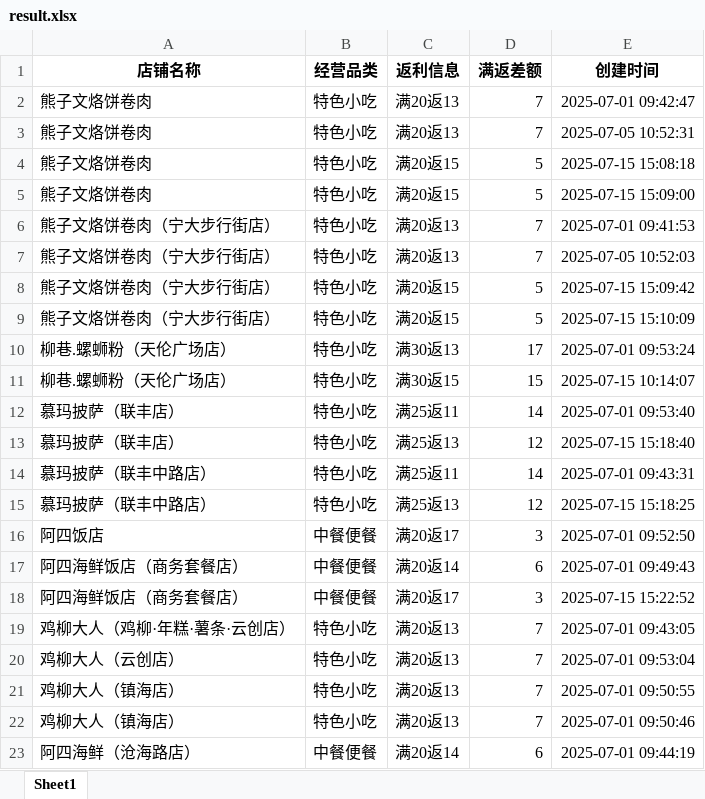
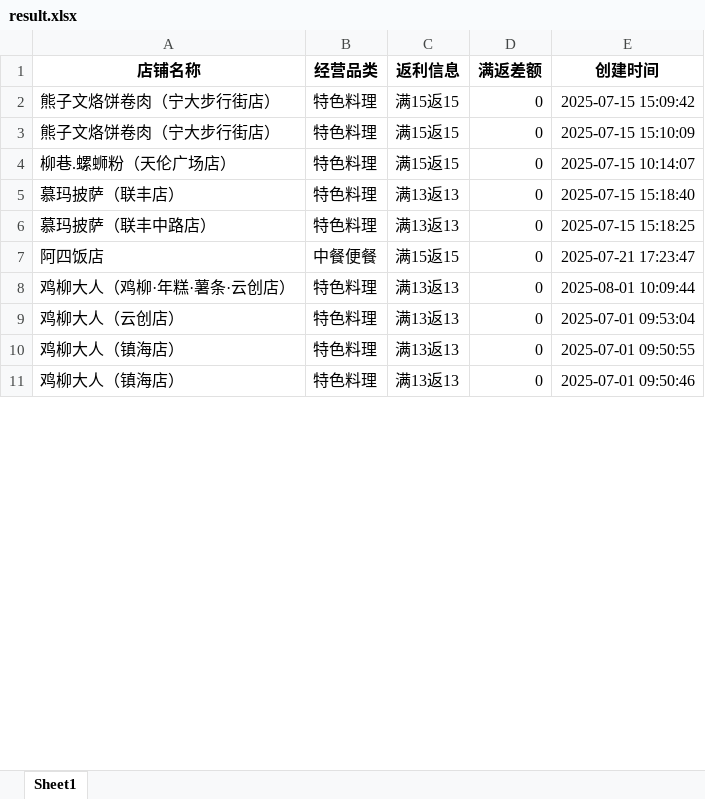
Before and after one commit to SakuraCodes/WeChat_Robot, an Excel workbook: data/result.xlsx, sheet Sheet1, drawn as a sheet; only a part is shown; values as stored, in another font and other column widths than the file's, no borders; removed rows and columns are numbered as before the commit, all else as after; the diff covers the shown part only; the diff names each change by its address in the sheet, - before the commit and + after, or states it on an @@ line.

Commit message:
push

```diff
--- a/data/result.xlsx (sheet Sheet1)
+++ b/data/result.xlsx (sheet Sheet1)
-row 2: 熊子文烙饼卷肉 | 特色小吃 | 满20返13 | 7 | 2025-07-01 09:42:47
-row 3: 熊子文烙饼卷肉 | 特色小吃 | 满20返13 | 7 | 2025-07-05 10:52:31
-row 4: 熊子文烙饼卷肉 | 特色小吃 | 满20返15 | 5 | 2025-07-15 15:08:18
-row 5: 熊子文烙饼卷肉 | 特色小吃 | 满20返15 | 5 | 2025-07-15 15:09:00
-row 6: 熊子文烙饼卷肉（宁大步行街店） | 特色小吃 | 满20返13 | 7 | 2025-07-01 09:41:53
-row 7: 熊子文烙饼卷肉（宁大步行街店） | 特色小吃 | 满20返13 | 7 | 2025-07-05 10:52:03
-B2:B3 (经营品类): 特色小吃
+B2:B3 (经营品类): 特色料理
-C2:C3 (返利信息): 满20返15
+C2:C3 (返利信息): 满15返15
-D2:D3 (满返差额): 5
+D2:D3 (满返差额): 0
-row 10: 柳巷.螺蛳粉（天伦广场店） | 特色小吃 | 满30返13 | 17 | 2025-07-01 09:53:24
-B4 (经营品类): 特色小吃
+B4 (经营品类): 特色料理
-C4 (返利信息): 满30返15
+C4 (返利信息): 满15返15
-D4 (满返差额): 15
+D4 (满返差额): 0
-row 12: 慕玛披萨（联丰店） | 特色小吃 | 满25返11 | 14 | 2025-07-01 09:53:40
-B5 (经营品类): 特色小吃
+B5 (经营品类): 特色料理
-C5 (返利信息): 满25返13
+C5 (返利信息): 满13返13
-D5 (满返差额): 12
+D5 (满返差额): 0
-row 14: 慕玛披萨（联丰中路店） | 特色小吃 | 满25返11 | 14 | 2025-07-01 09:43:31
-B6 (经营品类): 特色小吃
+B6 (经营品类): 特色料理
-C6 (返利信息): 满25返13
+C6 (返利信息): 满13返13
-D6 (满返差额): 12
+D6 (满返差额): 0
-C7 (返利信息): 满20返17
+C7 (返利信息): 满15返15
-D7 (满返差额): 3
+D7 (满返差额): 0
-E7 (创建时间): 2025-07-01 09:52:50
+E7 (创建时间): 2025-07-21 17:23:47
-row 17: 阿四海鲜饭店（商务套餐店） | 中餐便餐 | 满20返14 | 6 | 2025-07-01 09:49:43
-row 18: 阿四海鲜饭店（商务套餐店） | 中餐便餐 | 满20返17 | 3 | 2025-07-15 15:22:52
-B8:B11 (经营品类): 特色小吃
+B8:B11 (经营品类): 特色料理
-C8:C11 (返利信息): 满20返13
+C8:C11 (返利信息): 满13返13
-D8:D11 (满返差额): 7
+D8:D11 (满返差额): 0
-E8 (创建时间): 2025-07-01 09:43:05
+E8 (创建时间): 2025-08-01 10:09:44
-row 23: 阿四海鲜（沧海路店） | 中餐便餐 | 满20返14 | 6 | 2025-07-01 09:44:19
```
Also changed, not shown: 17 added rows, 28 removed rows and 48 edited cells elsewhere in this sheet.
